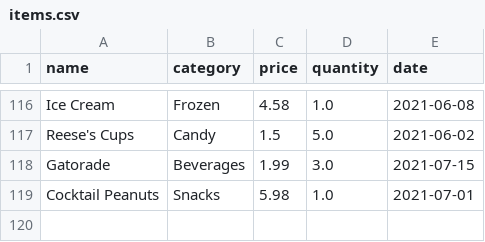
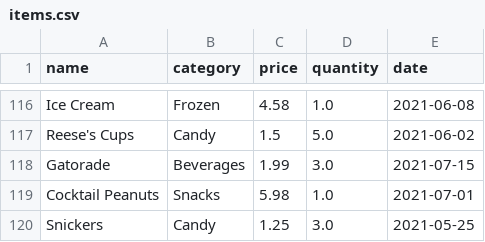
Before and after one commit to skristimorris/grocery-spending_skmorris, a CSV file: data/items.csv, drawn as a sheet; only a part is shown, gaps mark what is left out; the diff names each change by its address in the sheet, - before the commit and + after, or states it on an @@ line.

Commit message:
added new items

```diff
--- a/data/items.csv
+++ b/data/items.csv
+row 120: Snickers | Candy | 1.25 | 3.0 | 2021-05-25
```
